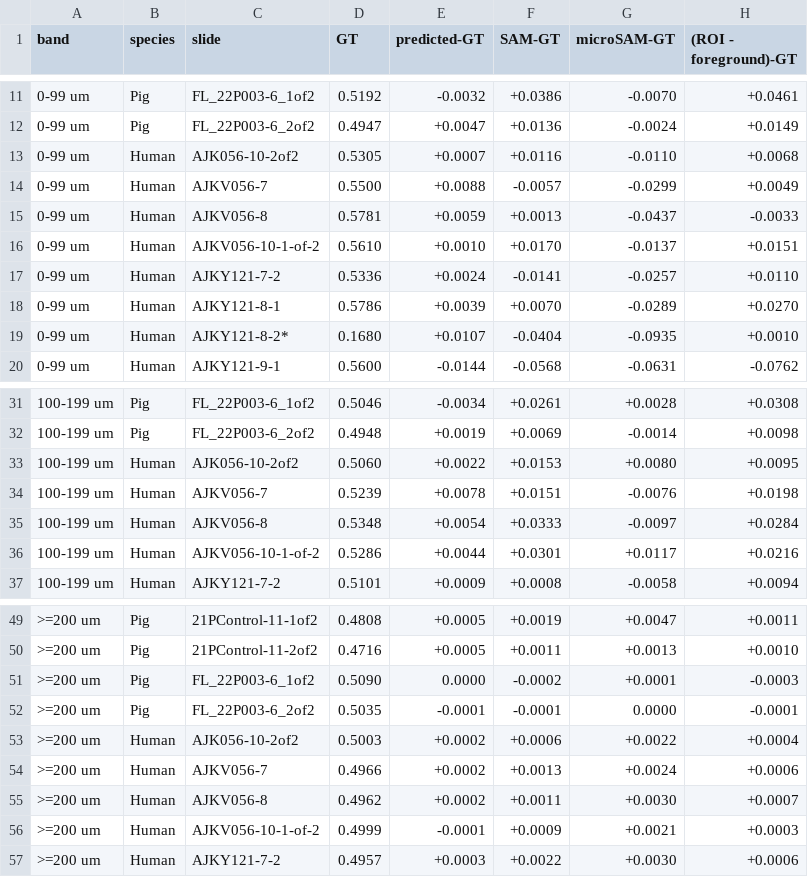
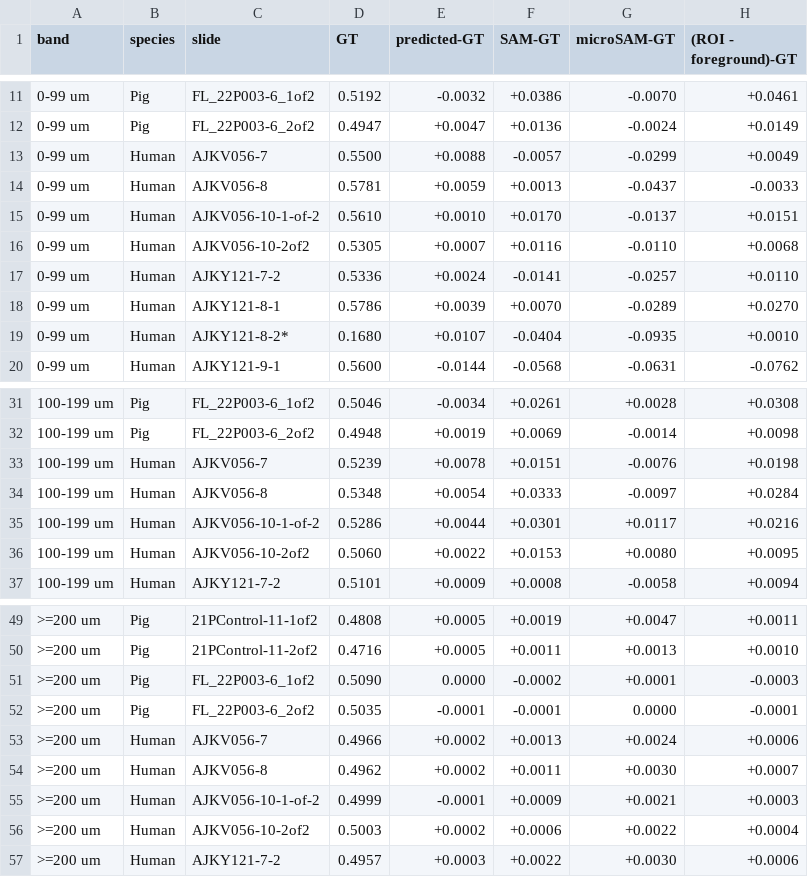
Before and after one commit to mbeh768/roi-based-segmentation, a CSV file: figures-for-pub/quantification/density_deltas.csv, drawn as a sheet; only a part is shown, gaps mark what is left out.

Commit message:
formatting changes in density-by-depth.pdf, fixed typos and updated caption in density_deltas_table.tex

```diff
--- a/figures-for-pub/quantification/density_deltas.csv
+++ b/figures-for-pub/quantification/density_deltas.csv
@@ -12,3 +12,2 @@ band,species,slide,GT,predicted-GT,SAM-GT,microSAM-GT,(ROI - foreground)-GT
 0-99 um,Pig,FL_22P003-6_2of2,0.4947,+0.0047,+0.0136,-0.0024,+0.0149
-0-99 um,Human,AJK056-10-2of2,0.5305,+0.0007,+0.0116,-0.0110,+0.0068
 0-99 um,Human,AJKV056-7,0.5500,+0.0088,-0.0057,-0.0299,+0.0049
@@ -16,2 +15,3 @@ band,species,slide,GT,predicted-GT,SAM-GT,microSAM-GT,(ROI - foreground)-GT
 0-99 um,Human,AJKV056-10-1-of-2,0.5610,+0.0010,+0.0170,-0.0137,+0.0151
+0-99 um,Human,AJKV056-10-2of2,0.5305,+0.0007,+0.0116,-0.0110,+0.0068
 0-99 um,Human,AJKY121-7-2,0.5336,+0.0024,-0.0141,-0.0257,+0.0110
@@ -32,3 +32,2 @@ band,species,slide,GT,predicted-GT,SAM-GT,microSAM-GT,(ROI - foreground)-GT
 100-199 um,Pig,FL_22P003-6_2of2,0.4948,+0.0019,+0.0069,-0.0014,+0.0098
-100-199 um,Human,AJK056-10-2of2,0.5060,+0.0022,+0.0153,+0.0080,+0.0095
 100-199 um,Human,AJKV056-7,0.5239,+0.0078,+0.0151,-0.0076,+0.0198
@@ -36,2 +35,3 @@ band,species,slide,GT,predicted-GT,SAM-GT,microSAM-GT,(ROI - foreground)-GT
 100-199 um,Human,AJKV056-10-1-of-2,0.5286,+0.0044,+0.0301,+0.0117,+0.0216
+100-199 um,Human,AJKV056-10-2of2,0.5060,+0.0022,+0.0153,+0.0080,+0.0095
 100-199 um,Human,AJKY121-7-2,0.5101,+0.0009,+0.0008,-0.0058,+0.0094
@@ -52,3 +52,2 @@ band,species,slide,GT,predicted-GT,SAM-GT,microSAM-GT,(ROI - foreground)-GT
 >=200 um,Pig,FL_22P003-6_2of2,0.5035,-0.0001,-0.0001,0.0000,-0.0001
->=200 um,Human,AJK056-10-2of2,0.5003,+0.0002,+0.0006,+0.0022,+0.0004
 >=200 um,Human,AJKV056-7,0.4966,+0.0002,+0.0013,+0.0024,+0.0006
@@ -56,2 +55,3 @@ band,species,slide,GT,predicted-GT,SAM-GT,microSAM-GT,(ROI - foreground)-GT
 >=200 um,Human,AJKV056-10-1-of-2,0.4999,-0.0001,+0.0009,+0.0021,+0.0003
+>=200 um,Human,AJKV056-10-2of2,0.5003,+0.0002,+0.0006,+0.0022,+0.0004
 >=200 um,Human,AJKY121-7-2,0.4957,+0.0003,+0.0022,+0.0030,+0.0006
```
Also changed, not shown: 4 other files.
